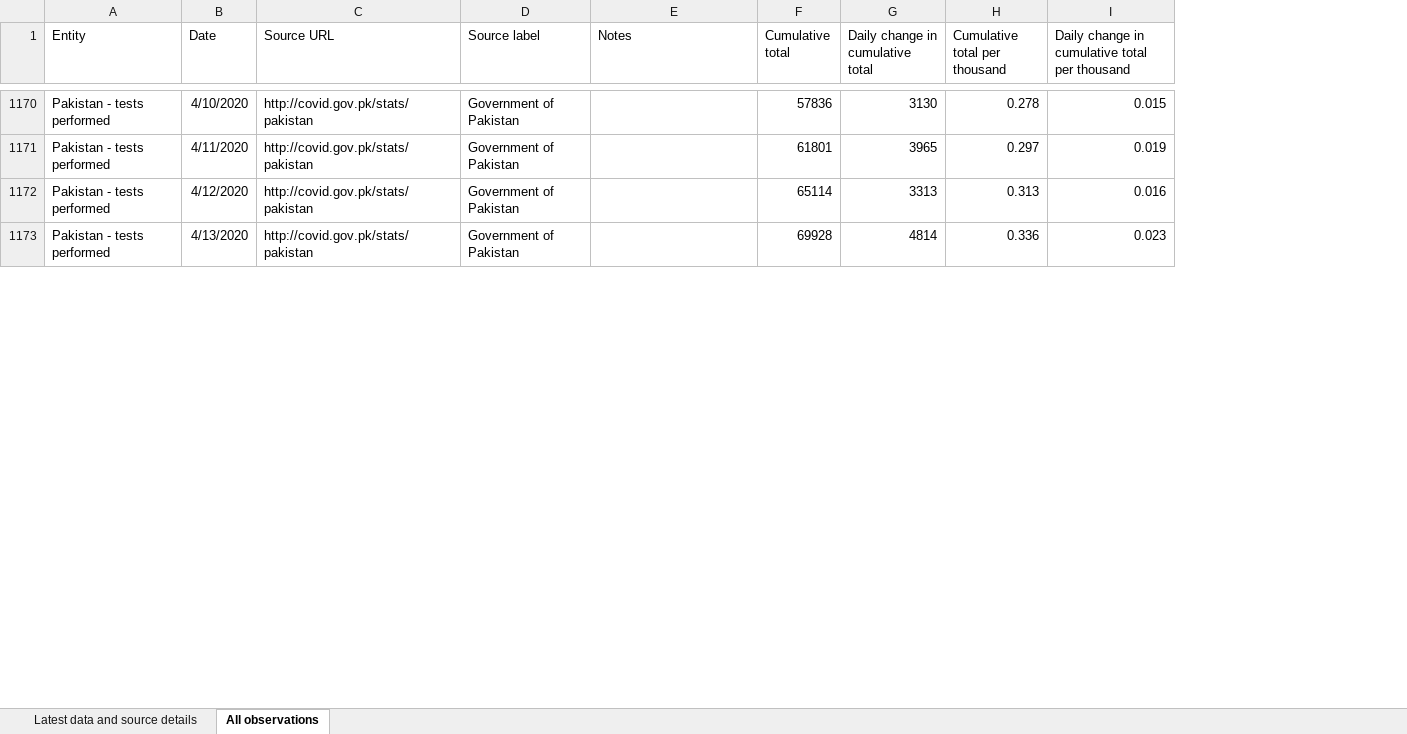
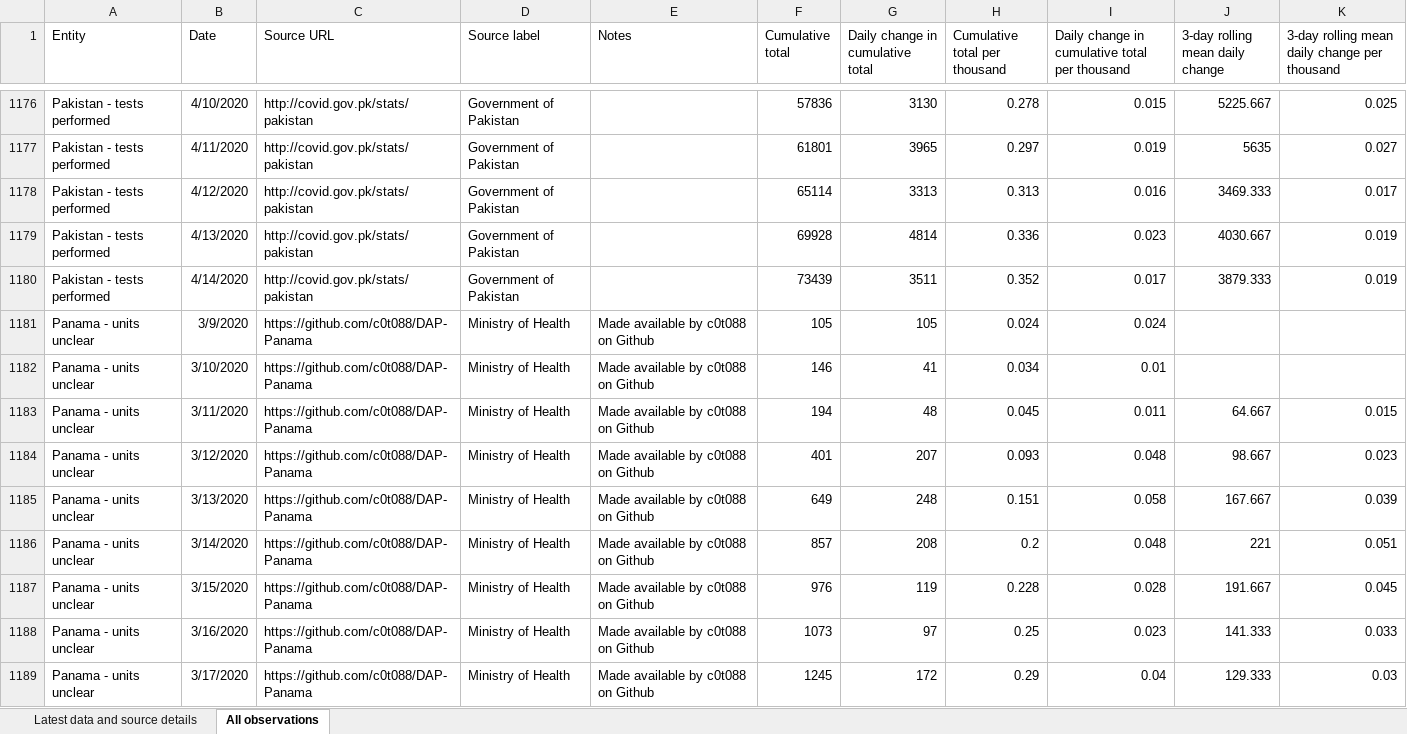
Before and after one commit to hjstein/covid-19-data, an Excel workbook: public/data/testing/covid-testing.xlsx, sheet All observations, drawn as a sheet; only a part is shown, gaps mark what is left out; values as stored, in another font and other column widths than the file's, no borders; table styles not drawn; the diff covers the shown part only; the diff names each change by its address in the sheet, - before the commit and + after, or states it on an @@ line.

Commit message:
Add 3-day rolling means for daily changes

```diff
--- a/public/data/testing/covid-testing.xlsx (sheet All observations)
+++ b/public/data/testing/covid-testing.xlsx (sheet All observations)
+column J (3-day rolling mean daily change), rows 1176-1179: 5225.667 | 5635 | 3469.333 | 4030.667
+column K, row 1: 3-day rolling mean daily change per thousand; rows 1176-1179: 0.025 | 0.027 | 0.017 | 0.019
+row 1180: Pakistan - tests performed | 4/14/2020 | http://covid.gov.pk/stats/pakistan | Government of Pakistan |  | 73439 | 3511 | 0.352 | 0.017 | 3879.333 | 0.019
+row 1181: Panama - units unclear | 3/9/2020 | https://github.com/c0t088/DAP-Panama | Ministry of Health | Made available by c0t088 on Github | 105 | 105 | 0.024 | 0.024
+row 1182: Panama - units unclear | 3/10/2020 | https://github.com/c0t088/DAP-Panama | Ministry of Health | Made available by c0t088 on Github | 146 | 41 | 0.034 | 0.01
+row 1183: Panama - units unclear | 3/11/2020 | https://github.com/c0t088/DAP-Panama | Ministry of Health | Made available by c0t088 on Github | 194 | 48 | 0.045 | 0.011 | 64.667 | 0.015
+row 1184: Panama - units unclear | 3/12/2020 | https://github.com/c0t088/DAP-Panama | Ministry of Health | Made available by c0t088 on Github | 401 | 207 | 0.093 | 0.048 | 98.667 | 0.023
+row 1185: Panama - units unclear | 3/13/2020 | https://github.com/c0t088/DAP-Panama | Ministry of Health | Made available by c0t088 on Github | 649 | 248 | 0.151 | 0.058 | 167.667 | 0.039
+row 1186: Panama - units unclear | 3/14/2020 | https://github.com/c0t088/DAP-Panama | Ministry of Health | Made available by c0t088 on Github | 857 | 208 | 0.2 | 0.048 | 221 | 0.051
+row 1187: Panama - units unclear | 3/15/2020 | https://github.com/c0t088/DAP-Panama | Ministry of Health | Made available by c0t088 on Github | 976 | 119 | 0.228 | 0.028 | 191.667 | 0.045
+row 1188: Panama - units unclear | 3/16/2020 | https://github.com/c0t088/DAP-Panama | Ministry of Health | Made available by c0t088 on Github | 1073 | 97 | 0.25 | 0.023 | 141.333 | 0.033
+row 1189: Panama - units unclear | 3/17/2020 | https://github.com/c0t088/DAP-Panama | Ministry of Health | Made available by c0t088 on Github | 1245 | 172 | 0.29 | 0.04 | 129.333 | 0.03
```
Also changed, not shown: 69 added rows, 45 removed rows and 244 edited cells elsewhere in this sheet, sheet Latest data and source details, 2 other files.
